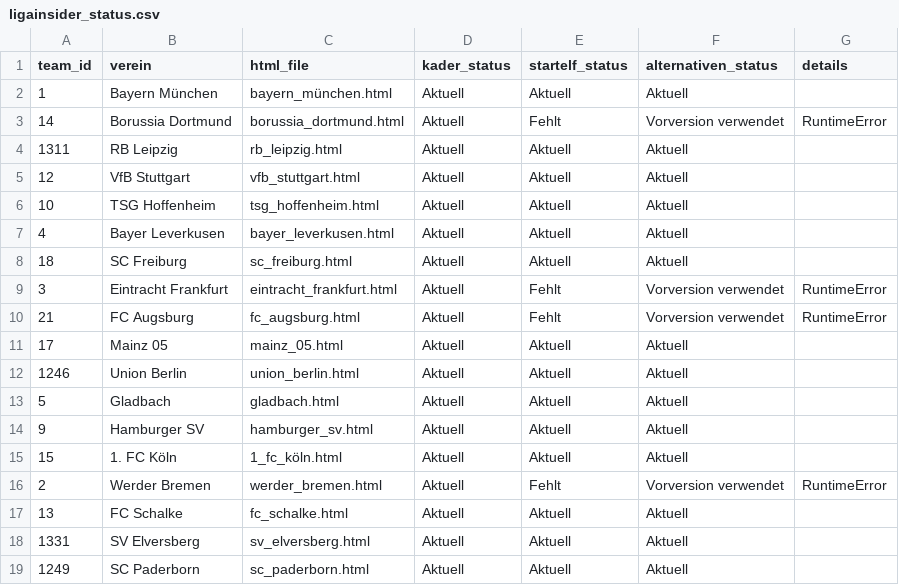
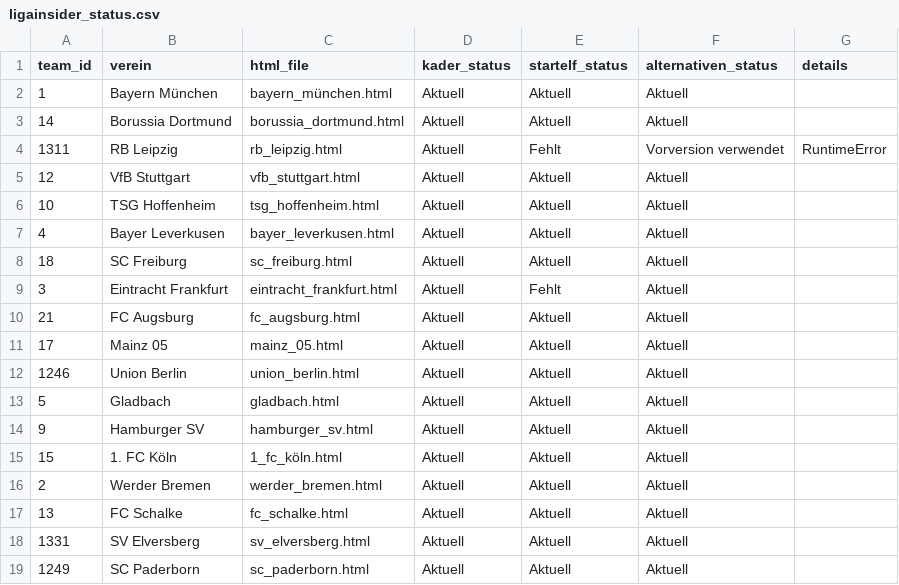
Before and after one commit to robb1302/kickbase-ai, a CSV file: data/matchday/ligainsider_status.csv, drawn as a sheet.

```diff
--- a/data/matchday/ligainsider_status.csv
+++ b/data/matchday/ligainsider_status.csv
@@ -2,4 +2,4 @@
 1;Bayern München;bayern_münchen.html;Aktuell;Aktuell;Aktuell;
-14;Borussia Dortmund;borussia_dortmund.html;Aktuell;Fehlt;Vorversion verwendet;RuntimeError
-1311;RB Leipzig;rb_leipzig.html;Aktuell;Aktuell;Aktuell;
+14;Borussia Dortmund;borussia_dortmund.html;Aktuell;Aktuell;Aktuell;
+1311;RB Leipzig;rb_leipzig.html;Aktuell;Fehlt;Vorversion verwendet;RuntimeError
 12;VfB Stuttgart;vfb_stuttgart.html;Aktuell;Aktuell;Aktuell;
@@ -8,4 +8,4 @@
 18;SC Freiburg;sc_freiburg.html;Aktuell;Aktuell;Aktuell;
-3;Eintracht Frankfurt;eintracht_frankfurt.html;Aktuell;Fehlt;Vorversion verwendet;RuntimeError
-21;FC Augsburg;fc_augsburg.html;Aktuell;Fehlt;Vorversion verwendet;RuntimeError
+3;Eintracht Frankfurt;eintracht_frankfurt.html;Aktuell;Fehlt;Aktuell;
+21;FC Augsburg;fc_augsburg.html;Aktuell;Aktuell;Aktuell;
 17;Mainz 05;mainz_05.html;Aktuell;Aktuell;Aktuell;
@@ -15,3 +15,3 @@
 15;1. FC Köln;1_fc_köln.html;Aktuell;Aktuell;Aktuell;
-2;Werder Bremen;werder_bremen.html;Aktuell;Fehlt;Vorversion verwendet;RuntimeError
+2;Werder Bremen;werder_bremen.html;Aktuell;Aktuell;Aktuell;
 13;FC Schalke;fc_schalke.html;Aktuell;Aktuell;Aktuell;
```
Also changed, not shown: data/final/final.csv, data/matchday/bundesliga_alternativen.csv, 2 other files.
